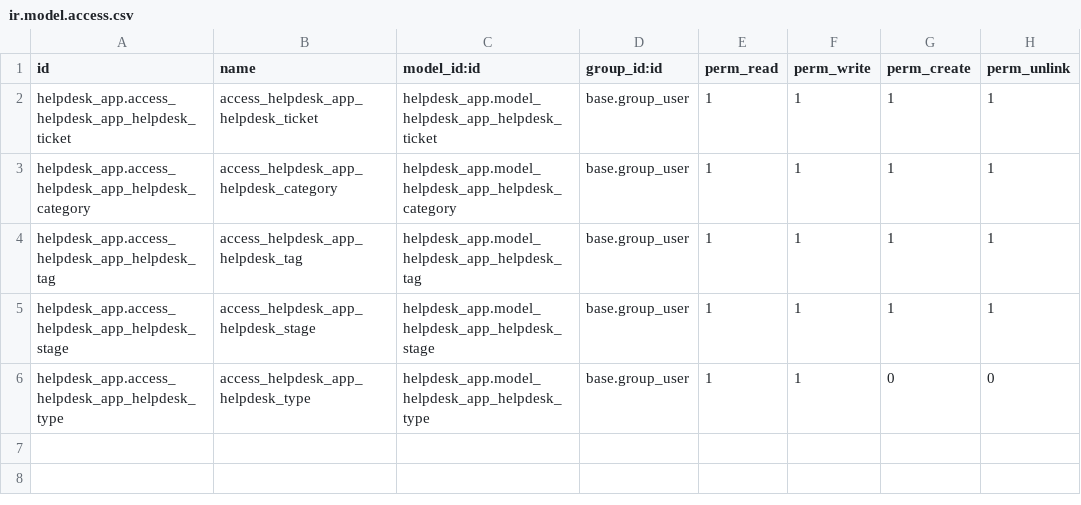
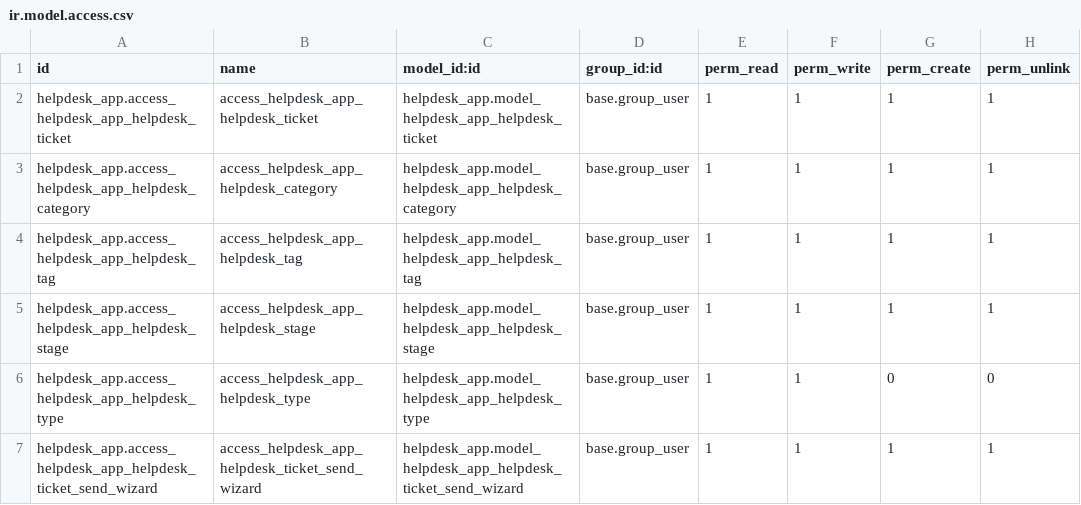
Before and after one commit to Bhabishworgrg/helpdesk-system, a CSV file: modules/helpdesk_app/security/ir.model.access.csv, drawn as a sheet; the diff names each change by its address in the sheet, - before the commit and + after, or states it on an @@ line.

Commit message:
Change next stage button to send ticket

```diff
--- a/modules/helpdesk_app/security/ir.model.access.csv
+++ b/modules/helpdesk_app/security/ir.model.access.csv
+row 7: helpdesk_app.access_helpdesk_app_helpdesk_ticket_send_wizard | access_helpdesk_app_helpdesk_ticket_send_wizard | helpdesk_app.model_helpdesk_app_helpdesk_ticket_send_wizard | base.group_user | 1 | 1 | 1 | 1
```
Also changed, not shown: 7 other files.
